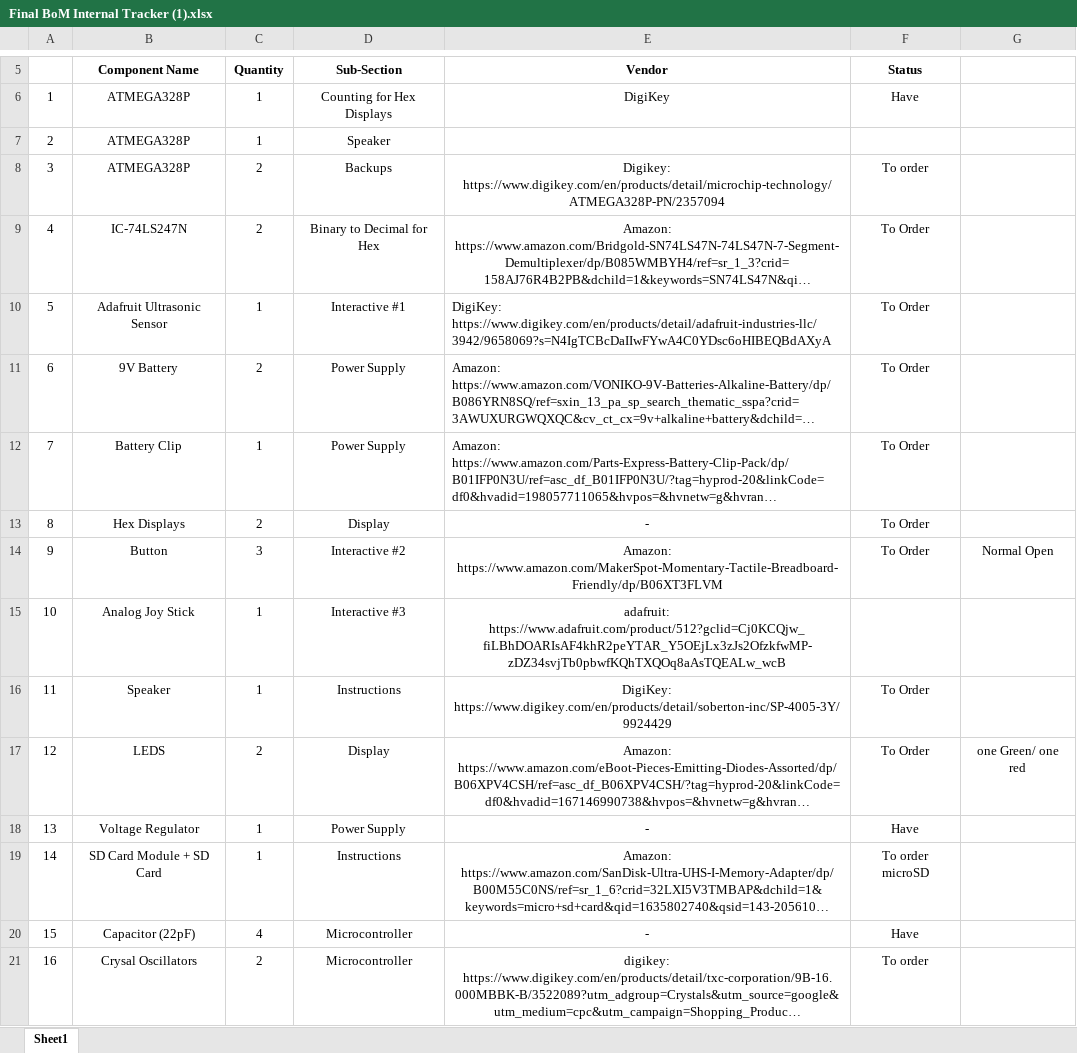
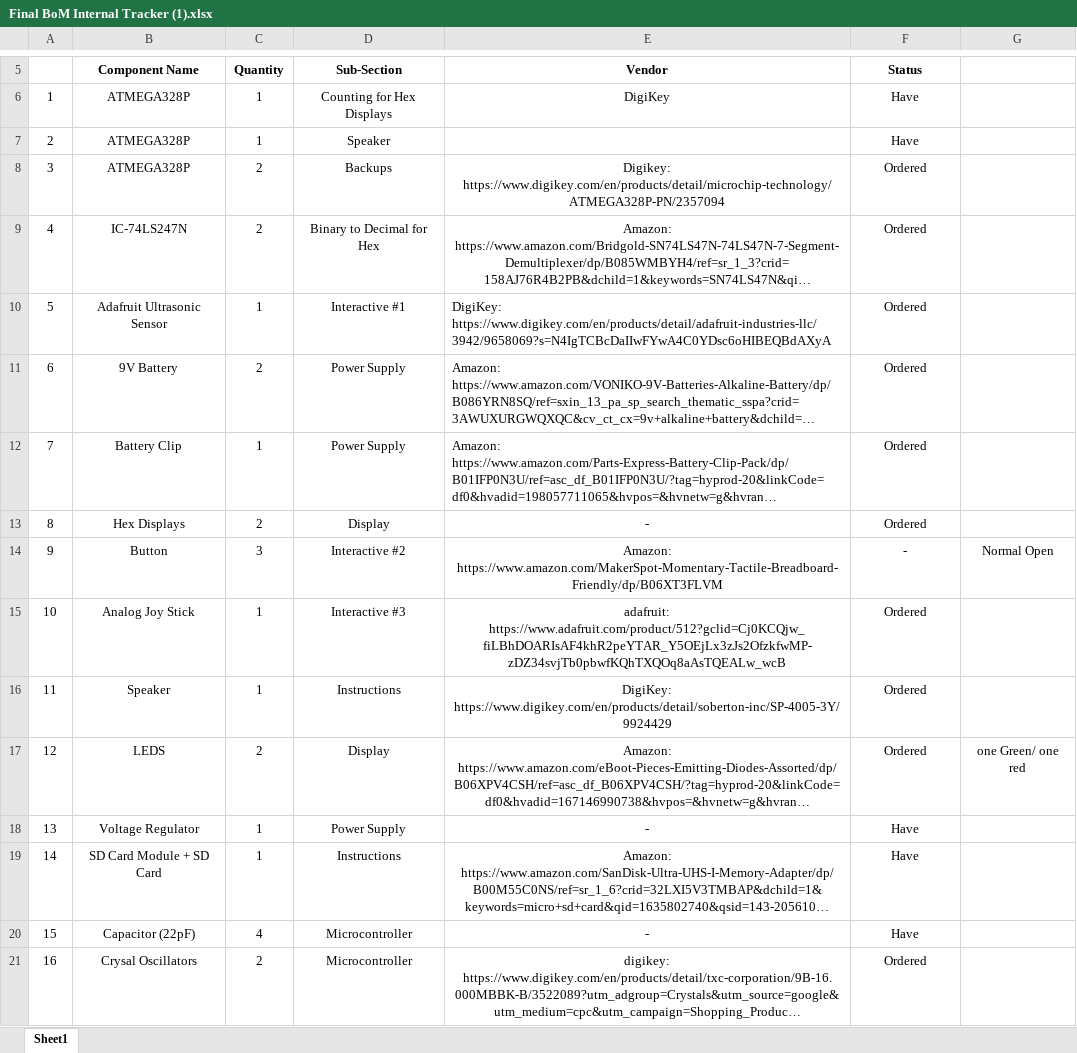
Before and after one commit to RaviGandhi03/ECE1895-DesignProject2-RRRK, an Excel workbook: Final BoM Internal Tracker (1).xlsx, sheet Sheet1, drawn as a sheet; only a part is shown, gaps mark what is left out; long unchanged cells end in …; values as stored, in another font and other column widths than the file's, no borders; the diff names each change by its address in the sheet, - before the commit and + after, or states it on an @@ line.

Commit message:
added a few things to the BoM for submission and updated our internal BoM list

```diff
--- a/Final BoM Internal Tracker (1).xlsx (sheet Sheet1)
+++ b/Final BoM Internal Tracker (1).xlsx (sheet Sheet1)
-F7 (Status): (empty)
+F7 (Status): Have
-F8 (Status): To order
+F8 (Status): Ordered
-F9:F13 (Status): To Order
+F9:F13 (Status): Ordered
-F14 (Status): To Order
+F14 (Status): -
-F15 (Status): (empty)
+F15 (Status): Ordered
-F16:F17 (Status): To Order
+F16:F17 (Status): Ordered
-F19 (Status): To order microSD
+F19 (Status): Have
-F21 (Status): To order
+F21 (Status): Ordered
```
Also changed, not shown: 4 other files.
